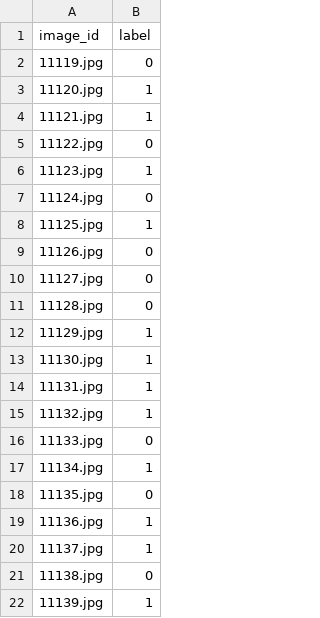
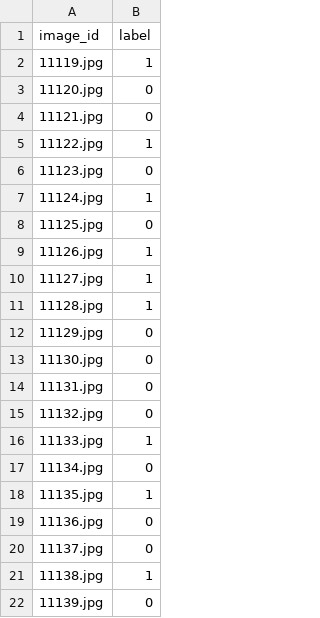
Before and after one commit to Shendraxqt/Cloud-Computing-lab2, a CSV file: underbase.csv, drawn as a sheet.

Commit message:
inverse label

```diff
--- a/underbase.csv
+++ b/underbase.csv
@@ -1,22 +1,22 @@
 image_id,label
-11119.jpg,0
-11120.jpg,1
-11121.jpg,1
-11122.jpg,0
-11123.jpg,1
-11124.jpg,0
-11125.jpg,1
-11126.jpg,0
-11127.jpg,0
-11128.jpg,0
-11129.jpg,1
-11130.jpg,1
-11131.jpg,1
-11132.jpg,1
-11133.jpg,0
-11134.jpg,1
-11135.jpg,0
-11136.jpg,1
-11137.jpg,1
-11138.jpg,0
-11139.jpg,1
+11119.jpg,1
+11120.jpg,0
+11121.jpg,0
+11122.jpg,1
+11123.jpg,0
+11124.jpg,1
+11125.jpg,0
+11126.jpg,1
+11127.jpg,1
+11128.jpg,1
+11129.jpg,0
+11130.jpg,0
+11131.jpg,0
+11132.jpg,0
+11133.jpg,1
+11134.jpg,0
+11135.jpg,1
+11136.jpg,0
+11137.jpg,0
+11138.jpg,1
+11139.jpg,0
```
